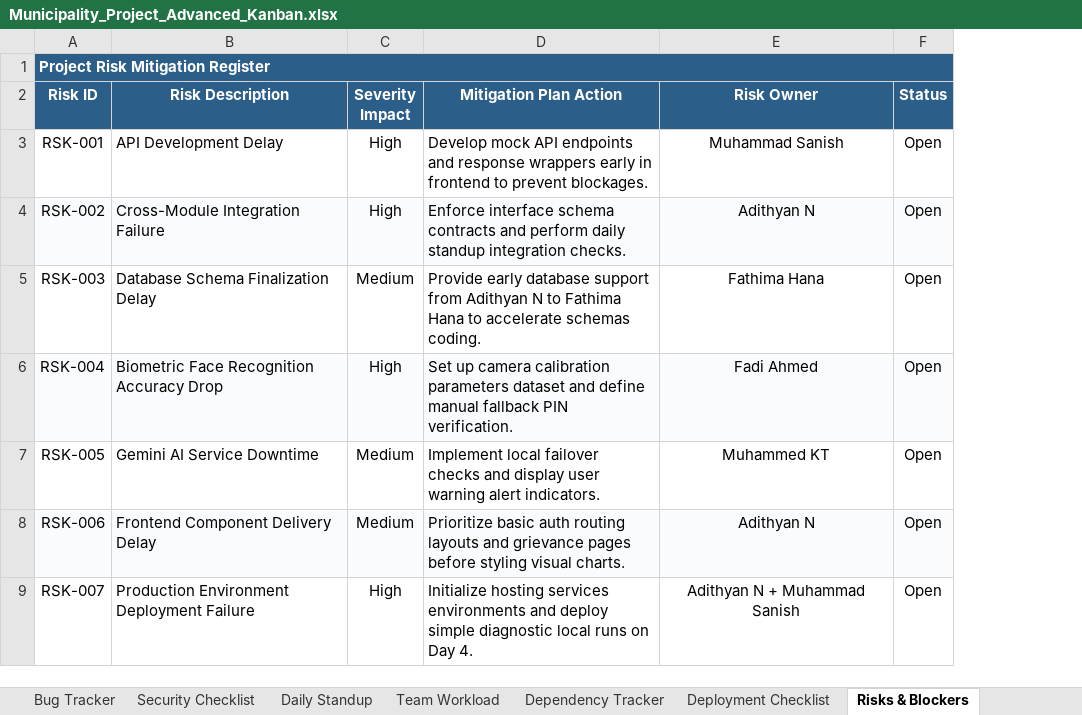
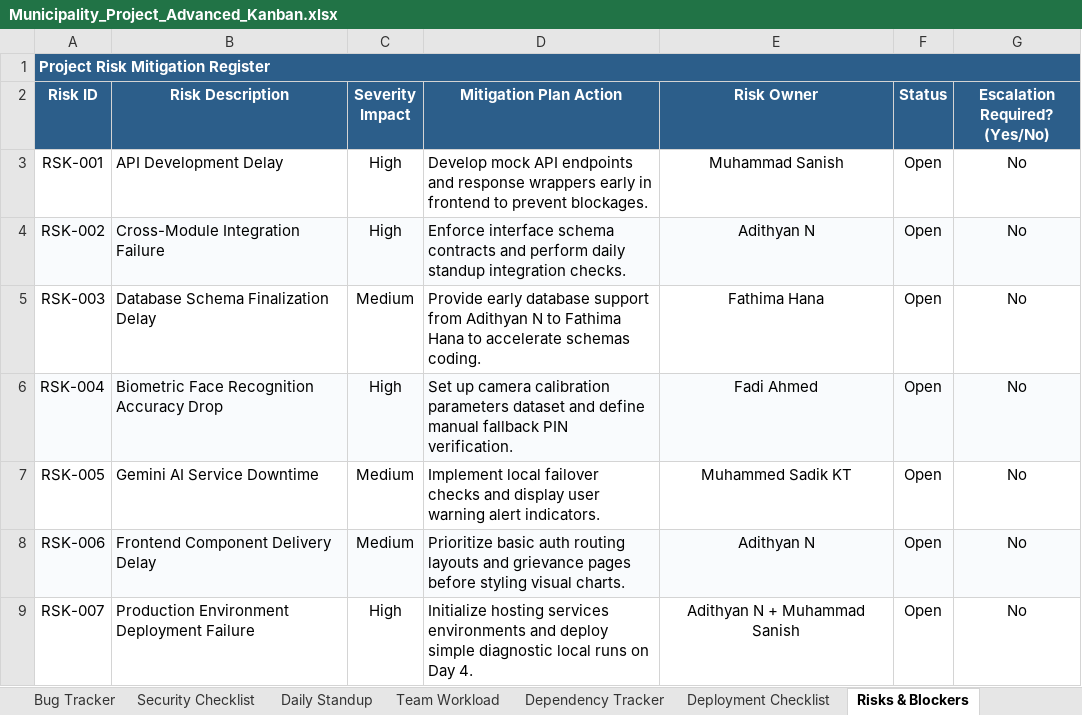
Before and after one commit to Adithyanator/municipality-management, an Excel workbook: Municipality_Project_Advanced_Kanban.xlsx, sheet Risks & Blockers, drawn as a sheet; values as stored, in another font and other column widths than the file's, no borders; conditional formats not drawn; the diff names each change by its address in the sheet, - before the commit and + after, or states it on an @@ line.

```diff
--- a/Municipality_Project_Advanced_Kanban.xlsx (sheet Risks & Blockers)
+++ b/Municipality_Project_Advanced_Kanban.xlsx (sheet Risks & Blockers)
+column G (Escalation Required? (Yes/No)), rows 3-9: all No
-E7 (Risk Owner): Muhammed KT
+E7 (Risk Owner): Muhammed Sadik KT
```
Also changed, not shown: sheet Dashboard, sheet Bug Tracker, sheet Daily Standup, sheet AI Tasks, sheet Infrastructure Tasks, sheet Face Recognition Tasks, 4 more sheets, other sheet tabs.
